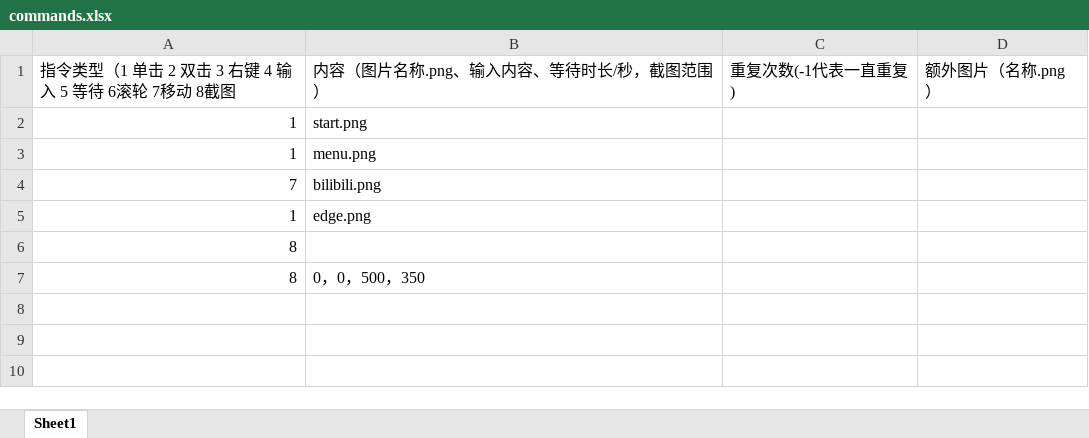
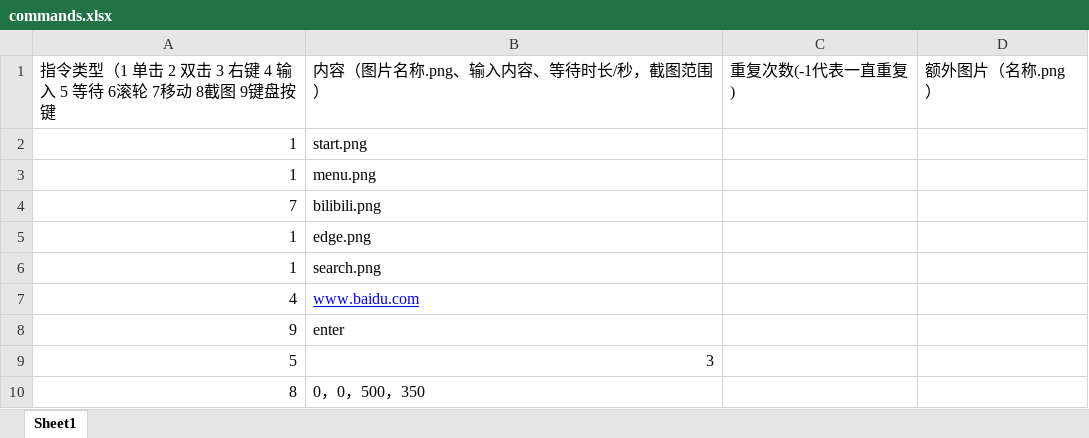
Before and after one commit to viogami/ATravelerRecognizeImage, an Excel workbook: commands.xlsx, sheet Sheet1, drawn as a sheet; values as stored, in another font and other column widths than the file's, no borders; removed rows and columns are numbered as before the commit, all else as after; the diff names each change by its address in the sheet, - before the commit and + after, or states it on an @@ line.

```diff
--- a/commands.xlsx (sheet Sheet1)
+++ b/commands.xlsx (sheet Sheet1)
-A1: 指令类型（1 单击 2 双击 3 右键 4 输入 5 等待 6滚轮 7移动 8截图
+A1: 指令类型（1 单击 2 双击 3 右键 4 输入 5 等待 6滚轮 7移动 8截图 9键盘按键
-row 6: 8
+row 6: 1 | search.png
+row 7: 4 | www.baidu.com
+row 8: 9 | enter
+row 9: 5 | 3
```
Also changed, not shown: 5 other files.
